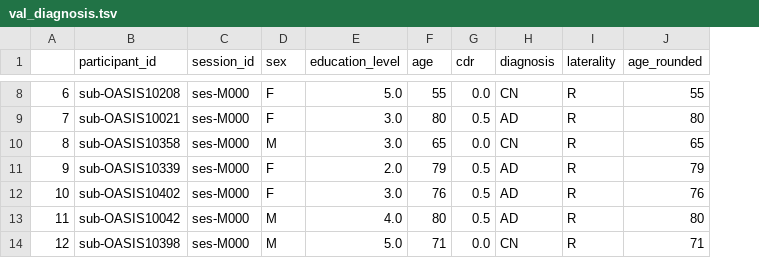
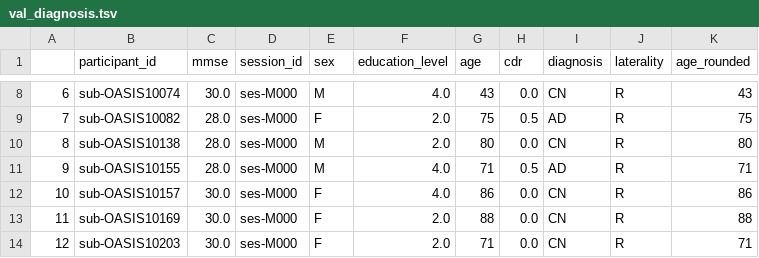
Before and after one commit to treyschulman/CNN_design_for_AD, a TSV file: datasets/files/val_diagnosis.tsv, drawn as a sheet; only a part is shown, gaps mark what is left out; addresses are those after the commit; the diff covers the shown part only; the diff names each change by its address in the sheet, - before the commit and + after, or states it on an @@ line.

```diff
--- a/datasets/files/val_diagnosis.tsv
+++ b/datasets/files/val_diagnosis.tsv
+column C (mmse), rows 8-14: 30.0 | 28.0 | 28.0 | 28.0 | 30.0 | 30.0 | 30.0
-B8 (participant_id): sub-OASIS10208
+B8 (participant_id): sub-OASIS10074
-E8 (sex): F
+E8 (sex): M
-F8 (education_level): 5.0
+F8 (education_level): 4.0
-G8 (age): 55
+G8 (age): 43
-K8 (age_rounded): 55
+K8 (age_rounded): 43
-B9 (participant_id): sub-OASIS10021
+B9 (participant_id): sub-OASIS10082
-F9:F10 (education_level): 3.0
+F9:F10 (education_level): 2.0
-G9 (age): 80
+G9 (age): 75
-K9 (age_rounded): 80
+K9 (age_rounded): 75
-B10 (participant_id): sub-OASIS10358
+B10 (participant_id): sub-OASIS10138
-G10 (age): 65
+G10 (age): 80
-K10 (age_rounded): 65
+K10 (age_rounded): 80
-B11 (participant_id): sub-OASIS10339
+B11 (participant_id): sub-OASIS10155
-E11 (sex): F
+E11 (sex): M
-F11 (education_level): 2.0
+F11 (education_level): 4.0
-G11 (age): 79
+G11 (age): 71
-K11 (age_rounded): 79
+K11 (age_rounded): 71
-B12 (participant_id): sub-OASIS10402
+B12 (participant_id): sub-OASIS10157
-F12 (education_level): 3.0
+F12 (education_level): 4.0
-G12 (age): 76
+G12 (age): 86
-H12:H13 (cdr): 0.5
+H12:H13 (cdr): 0.0
-I12:I13 (diagnosis): AD
+I12:I13 (diagnosis): CN
-K12 (age_rounded): 76
+K12 (age_rounded): 86
-B13 (participant_id): sub-OASIS10042
+B13 (participant_id): sub-OASIS10169
-E13:E14 (sex): M
+E13:E14 (sex): F
-F13 (education_level): 4.0
+F13 (education_level): 2.0
-G13 (age): 80
+G13 (age): 88
-K13 (age_rounded): 80
+K13 (age_rounded): 88
-B14 (participant_id): sub-OASIS10398
+B14 (participant_id): sub-OASIS10203
-F14 (education_level): 5.0
+F14 (education_level): 2.0
```
Also changed, not shown: 154 edited cells elsewhere in this file, datasets/files/test_diagnosis.tsv.
